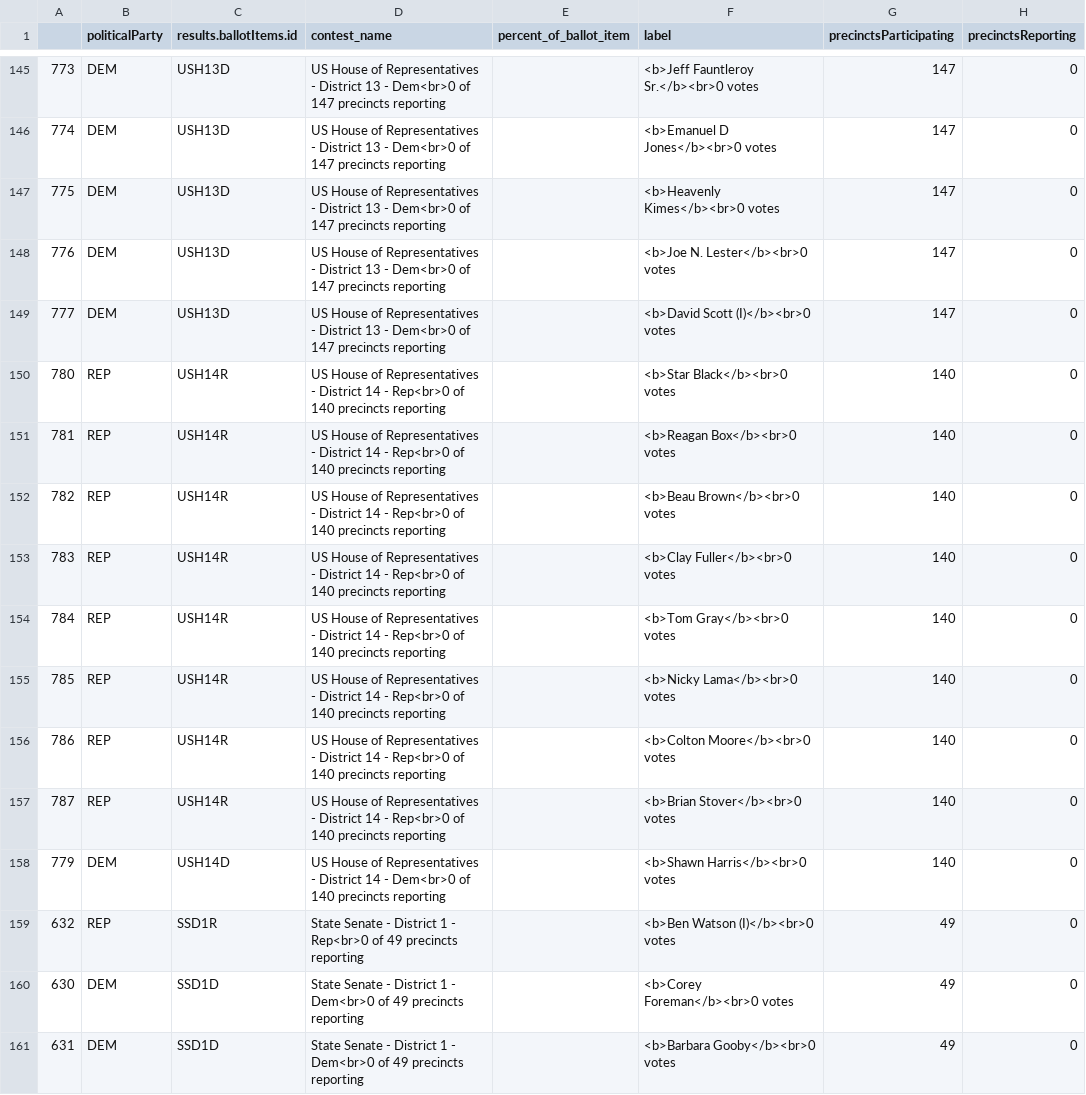
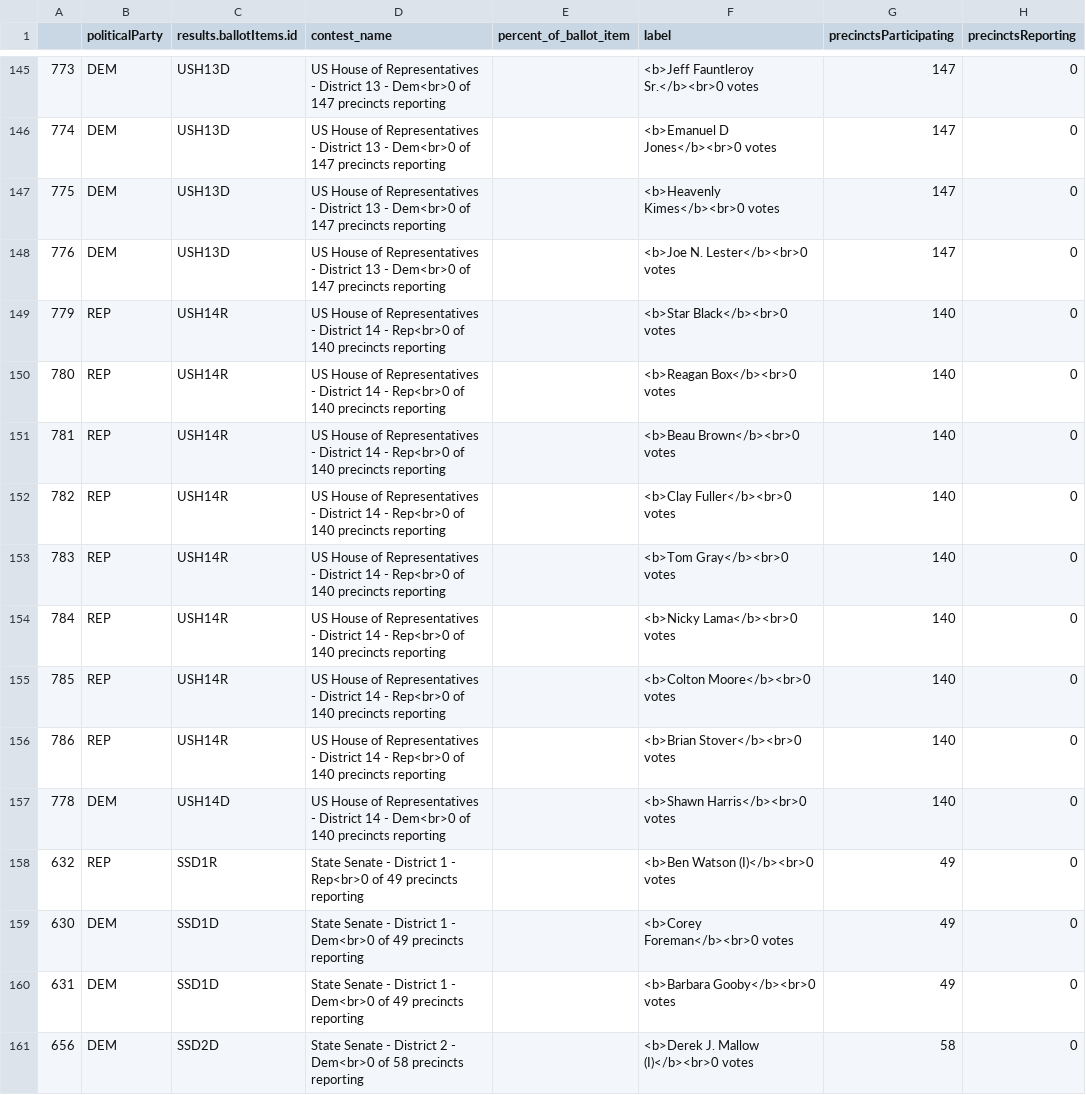
Before and after one commit to maggie-lee/election-night-results-tutorial, a CSV file: 2026-05-19/2026-05-19 May 19, 2026 - General Primary-state-federal.csv, drawn as a sheet; only a part is shown, gaps mark what is left out; the shorter side is filled out with more unchanged rows; the diff covers the shown part only.

```diff
--- a/2026-05-19/2026-05-19 May 19, 2026 - General Primary-state-federal.csv
+++ b/2026-05-19/2026-05-19 May 19, 2026 - General Primary-state-federal.csv
@@ -148,12 +148,11 @@
 776,DEM,USH13D,US House of Representatives - District 13 - Dem<br>0 of 147 precincts reporting,,<b>Joe N. Lester</b><br>0 votes,147,0
-777,DEM,USH13D,US House of Representatives - District 13 - Dem<br>0 of 147 precincts reporting,,<b>David Scott (I)</b><br>0 votes,147,0
-780,REP,USH14R,US House of Representatives - District 14 - Rep<br>0 of 140 precincts reporting,,<b>Star Black</b><br>0 votes,140,0
-781,REP,USH14R,US House of Representatives - District 14 - Rep<br>0 of 140 precincts reporting,,<b>Reagan Box</b><br>0 votes,140,0
-782,REP,USH14R,US House of Representatives - District 14 - Rep<br>0 of 140 precincts reporting,,<b>Beau Brown</b><br>0 votes,140,0
-783,REP,USH14R,US House of Representatives - District 14 - Rep<br>0 of 140 precincts reporting,,<b>Clay Fuller</b><br>0 votes,140,0
-784,REP,USH14R,US House of Representatives - District 14 - Rep<br>0 of 140 precincts reporting,,<b>Tom Gray</b><br>0 votes,140,0
-785,REP,USH14R,US House of Representatives - District 14 - Rep<br>0 of 140 precincts reporting,,<b>Nicky Lama</b><br>0 votes,140,0
-786,REP,USH14R,US House of Representatives - District 14 - Rep<br>0 of 140 precincts reporting,,<b>Colton Moore</b><br>0 votes,140,0
-787,REP,USH14R,US House of Representatives - District 14 - Rep<br>0 of 140 precincts reporting,,<b>Brian Stover</b><br>0 votes,140,0
-779,DEM,USH14D,US House of Representatives - District 14 - Dem<br>0 of 140 precincts reporting,,<b>Shawn Harris</b><br>0 votes,140,0
+779,REP,USH14R,US House of Representatives - District 14 - Rep<br>0 of 140 precincts reporting,,<b>Star Black</b><br>0 votes,140,0
+780,REP,USH14R,US House of Representatives - District 14 - Rep<br>0 of 140 precincts reporting,,<b>Reagan Box</b><br>0 votes,140,0
+781,REP,USH14R,US House of Representatives - District 14 - Rep<br>0 of 140 precincts reporting,,<b>Beau Brown</b><br>0 votes,140,0
+782,REP,USH14R,US House of Representatives - District 14 - Rep<br>0 of 140 precincts reporting,,<b>Clay Fuller</b><br>0 votes,140,0
+783,REP,USH14R,US House of Representatives - District 14 - Rep<br>0 of 140 precincts reporting,,<b>Tom Gray</b><br>0 votes,140,0
+784,REP,USH14R,US House of Representatives - District 14 - Rep<br>0 of 140 precincts reporting,,<b>Nicky Lama</b><br>0 votes,140,0
+785,REP,USH14R,US House of Representatives - District 14 - Rep<br>0 of 140 precincts reporting,,<b>Colton Moore</b><br>0 votes,140,0
+786,REP,USH14R,US House of Representatives - District 14 - Rep<br>0 of 140 precincts reporting,,<b>Brian Stover</b><br>0 votes,140,0
+778,DEM,USH14D,US House of Representatives - District 14 - Dem<br>0 of 140 precincts reporting,,<b>Shawn Harris</b><br>0 votes,140,0
 632,REP,SSD1R,State Senate - District 1 - Rep<br>0 of 49 precincts reporting,,<b>Ben Watson (I)</b><br>0 votes,49,0
```
Also changed, not shown: 8 added rows, 8 removed rows and 43 edited cells elsewhere in this file, 1 other file.
